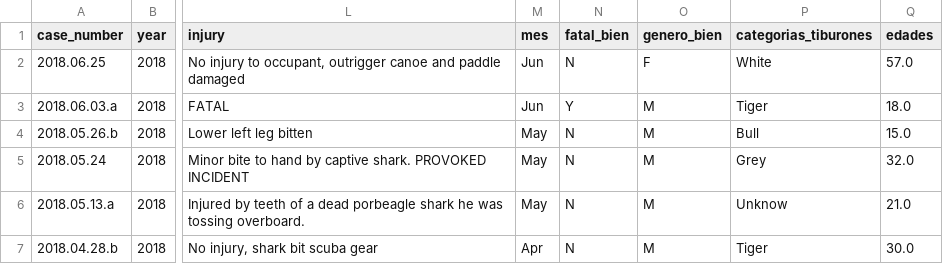
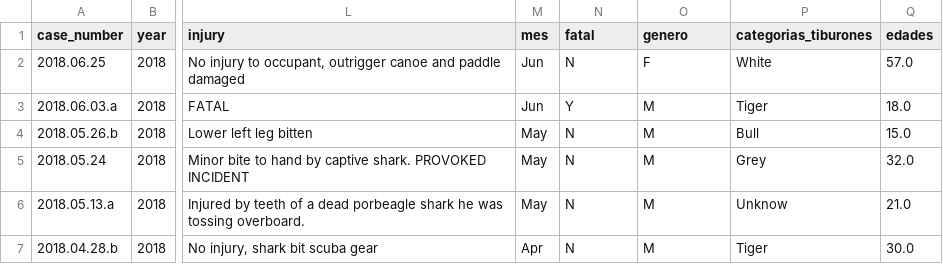
Before and after one commit to Adalab/DA-promo-b-modulo-2-sprint-2-Antoanela-Diana, a CSV file: Datos/attacks_limpieza_IV.csv, drawn as a sheet; only a part is shown, gaps mark what is left out; the diff names each change by its address in the sheet, - before the commit and + after, or states it on an @@ line.

```diff
--- a/Datos/attacks_limpieza_IV.csv
+++ b/Datos/attacks_limpieza_IV.csv
-N1: fatal_bien
+N1: fatal
-O1: genero_bien
+O1: genero
```
Also changed, not shown: Datos/clima_paises.csv, 31 other files.
